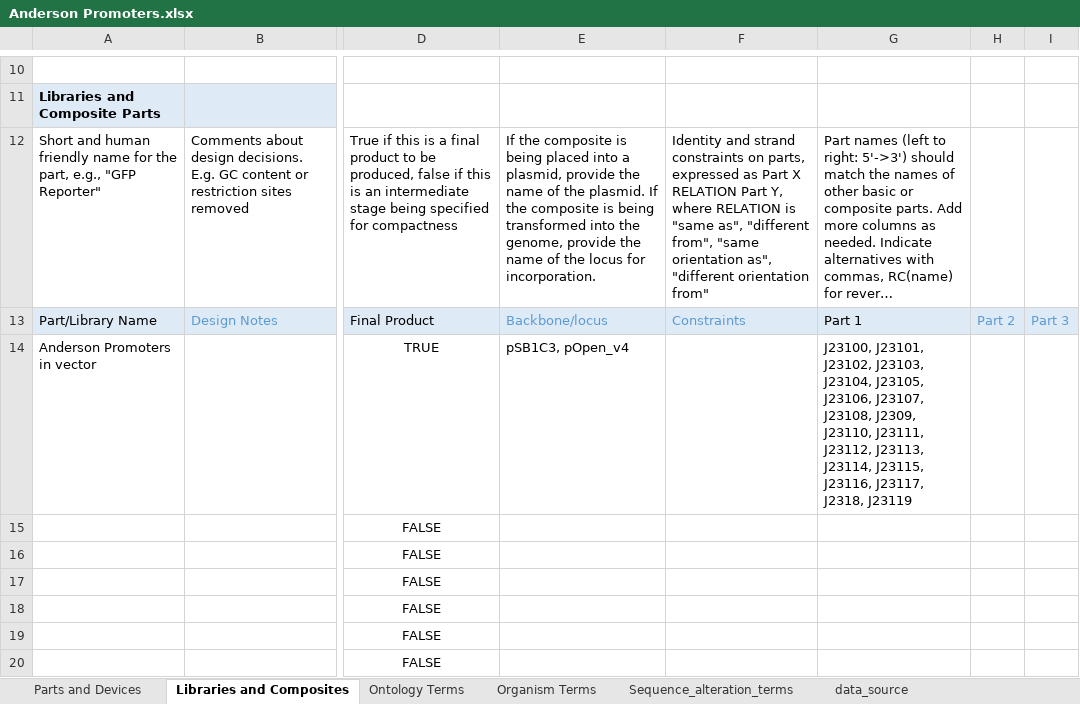
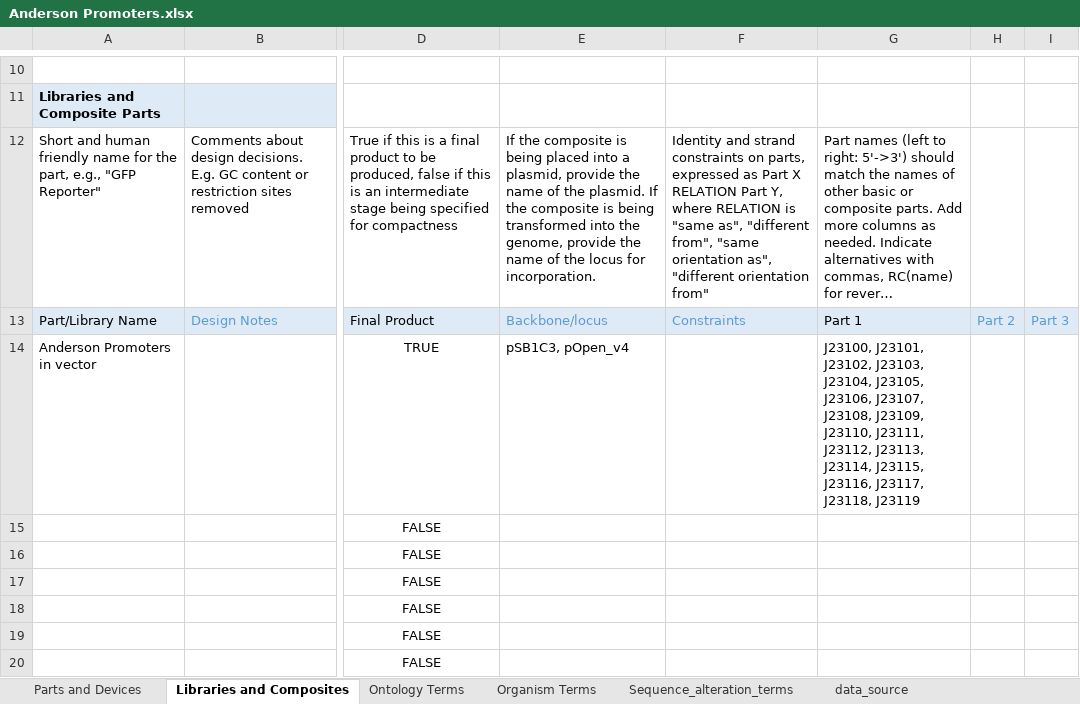
Before and after one commit to iGEM-Engineering/iGEM-distribution, an Excel workbook: Anderson Promoters/Anderson Promoters.xlsx, sheet Libraries and Composites, drawn as a sheet; only a part is shown, gaps mark what is left out; long unchanged cells end in …; values as stored, in another font and other column widths than the file's, no borders; table styles not drawn; the diff names each change by its address in the sheet, - before the commit and + after, or states it on an @@ line.

```diff
--- a/Anderson Promoters/Anderson Promoters.xlsx (sheet Libraries and Composites)
+++ b/Anderson Promoters/Anderson Promoters.xlsx (sheet Libraries and Composites)
-G14: …J23107, J23108, J2309, J23110, J23111, J23112, J23113, J23114, J23115, J23116, J23117, J2318, J23119
+G14: …J23107, J23108, J23109, J23110, J23111, J23112, J23113, J23114, J23115, J23116, J23117, J23118, J23119
```
Also changed, not shown: sheet data_source, Fluorescent Reporter Proteins/Fluorescent Reporter Proteins.xlsx, Small Molecule Inducers/Small Molecule Inducers.xlsx, 6 other files.
